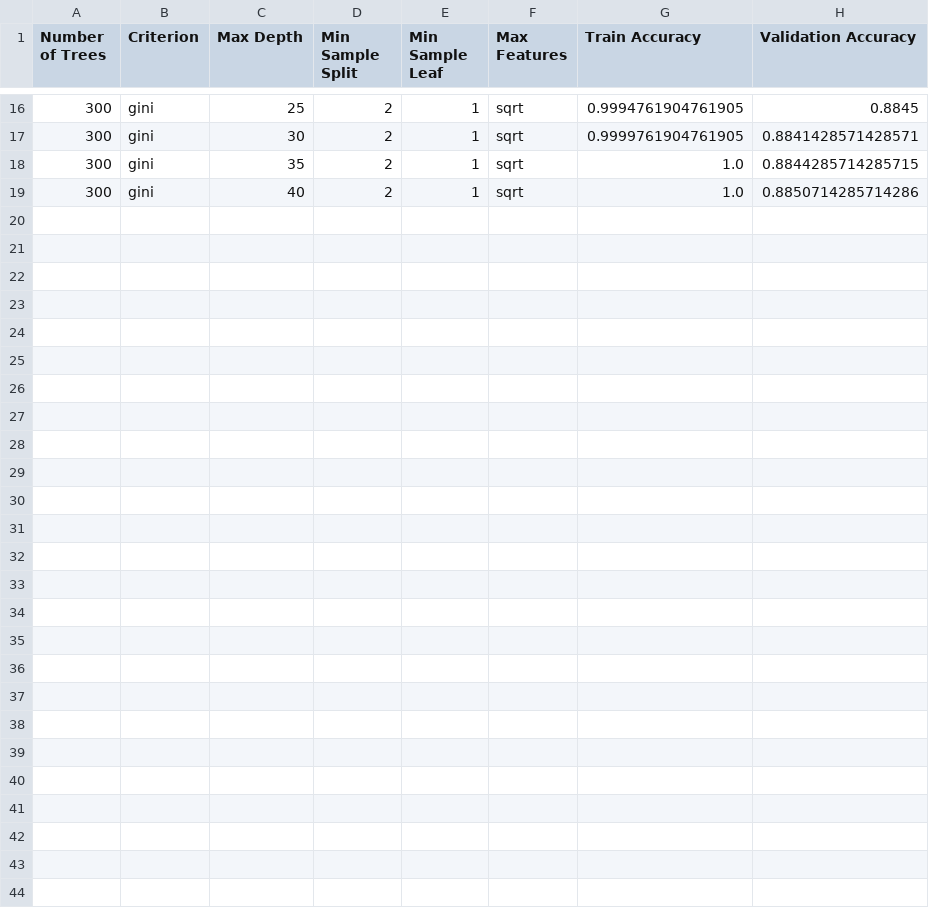
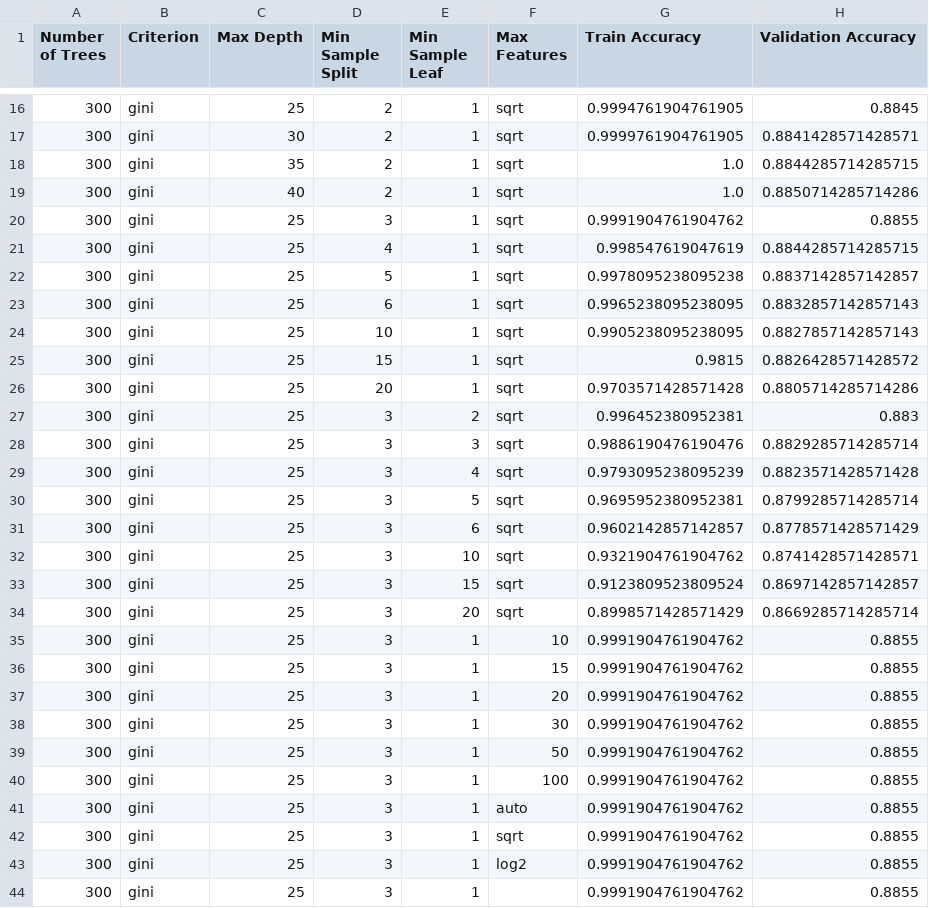
Before and after one commit to tramla123/Exploring-Fashion-MNIST, a CSV file: results/random_forest.csv, drawn as a sheet; only a part is shown, gaps mark what is left out; the diff names each change by its address in the sheet, - before the commit and + after, or states it on an @@ line.

Commit message:
tune min sample split, min sample leaf, and max_features for random forest

```diff
--- a/results/random_forest.csv
+++ b/results/random_forest.csv
+row 20: 300 | gini | 25 | 3 | 1 | sqrt | 0.9991904761904762 | 0.8855
+row 21: 300 | gini | 25 | 4 | 1 | sqrt | 0.998547619047619 | 0.8844285714285715
+row 22: 300 | gini | 25 | 5 | 1 | sqrt | 0.9978095238095238 | 0.8837142857142857
+row 23: 300 | gini | 25 | 6 | 1 | sqrt | 0.9965238095238095 | 0.8832857142857143
+row 24: 300 | gini | 25 | 10 | 1 | sqrt | 0.9905238095238095 | 0.8827857142857143
+row 25: 300 | gini | 25 | 15 | 1 | sqrt | 0.9815 | 0.8826428571428572
+row 26: 300 | gini | 25 | 20 | 1 | sqrt | 0.9703571428571428 | 0.8805714285714286
+row 27: 300 | gini | 25 | 3 | 2 | sqrt | 0.996452380952381 | 0.883
+row 28: 300 | gini | 25 | 3 | 3 | sqrt | 0.9886190476190476 | 0.8829285714285714
+row 29: 300 | gini | 25 | 3 | 4 | sqrt | 0.9793095238095239 | 0.8823571428571428
+row 30: 300 | gini | 25 | 3 | 5 | sqrt | 0.9695952380952381 | 0.8799285714285714
+row 31: 300 | gini | 25 | 3 | 6 | sqrt | 0.9602142857142857 | 0.8778571428571429
+row 32: 300 | gini | 25 | 3 | 10 | sqrt | 0.9321904761904762 | 0.8741428571428571
+row 33: 300 | gini | 25 | 3 | 15 | sqrt | 0.9123809523809524 | 0.8697142857142857
+row 34: 300 | gini | 25 | 3 | 20 | sqrt | 0.8998571428571429 | 0.8669285714285714
+row 35: 300 | gini | 25 | 3 | 1 | 10 | 0.9991904761904762 | 0.8855
+row 36: 300 | gini | 25 | 3 | 1 | 15 | 0.9991904761904762 | 0.8855
+row 37: 300 | gini | 25 | 3 | 1 | 20 | 0.9991904761904762 | 0.8855
+row 38: 300 | gini | 25 | 3 | 1 | 30 | 0.9991904761904762 | 0.8855
+row 39: 300 | gini | 25 | 3 | 1 | 50 | 0.9991904761904762 | 0.8855
+row 40: 300 | gini | 25 | 3 | 1 | 100 | 0.9991904761904762 | 0.8855
+row 41: 300 | gini | 25 | 3 | 1 | auto | 0.9991904761904762 | 0.8855
+row 42: 300 | gini | 25 | 3 | 1 | sqrt | 0.9991904761904762 | 0.8855
+row 43: 300 | gini | 25 | 3 | 1 | log2 | 0.9991904761904762 | 0.8855
+row 44: 300 | gini | 25 | 3 | 1 |  | 0.9991904761904762 | 0.8855
```
Also changed, not shown: 1 other file.
